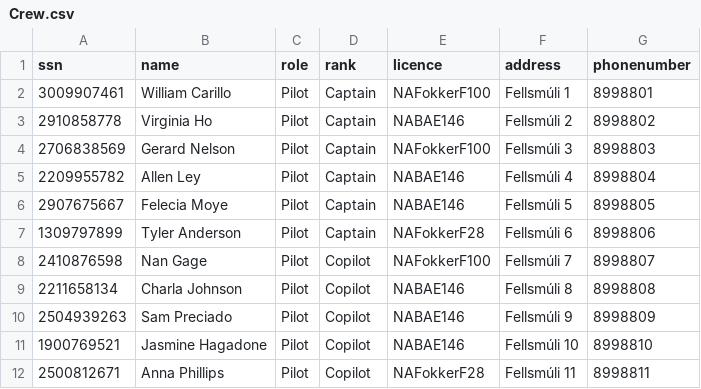
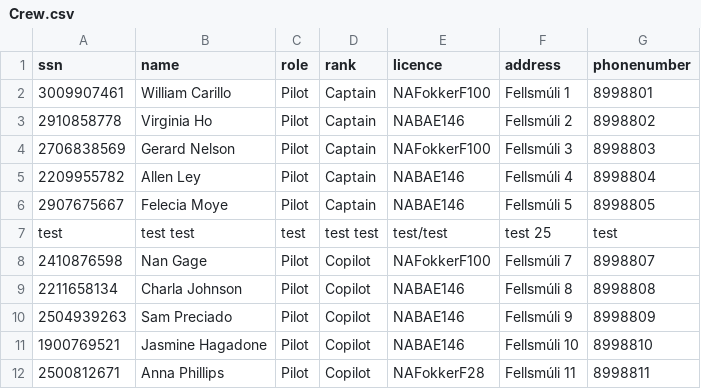
Before and after one commit to MyraMidnight/VLN1_h16, a CSV file: main/data/STUDENTDATA/Crew.csv, drawn as a sheet; only a part is shown; removed rows and columns are numbered as before the commit, all else as after; the diff names each change by its address in the sheet, - before the commit and + after, or states it on an @@ line.

```diff
--- a/main/data/STUDENTDATA/Crew.csv
+++ b/main/data/STUDENTDATA/Crew.csv
-row 7: 1309797899 | Tyler Anderson | Pilot | Captain | NAFokkerF28 | Fellsmúli 6 | 8998806
+row 7: test | test test | test | test test | test/test | test 25 | test
```
Also changed, not shown: 1 other file.
